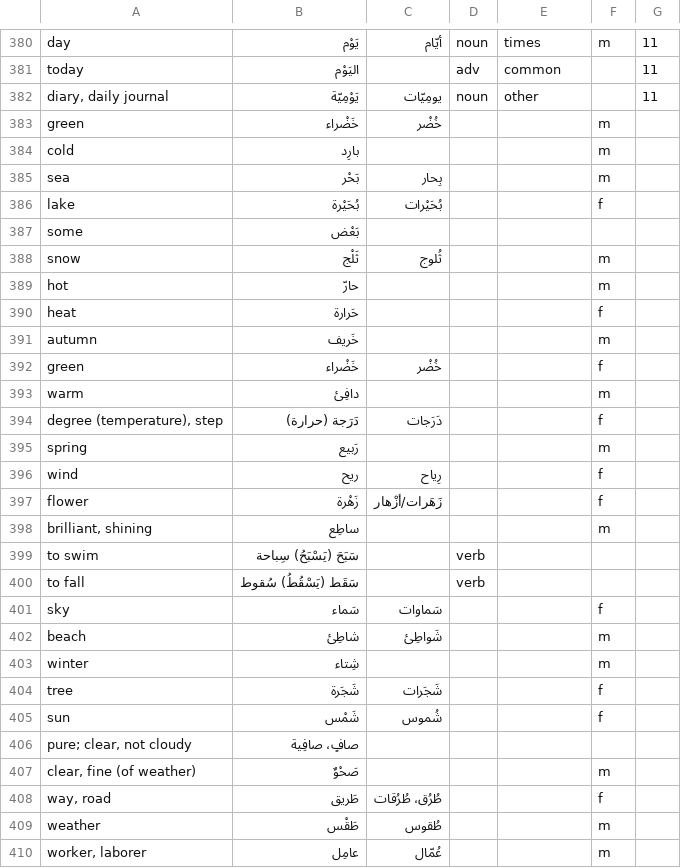
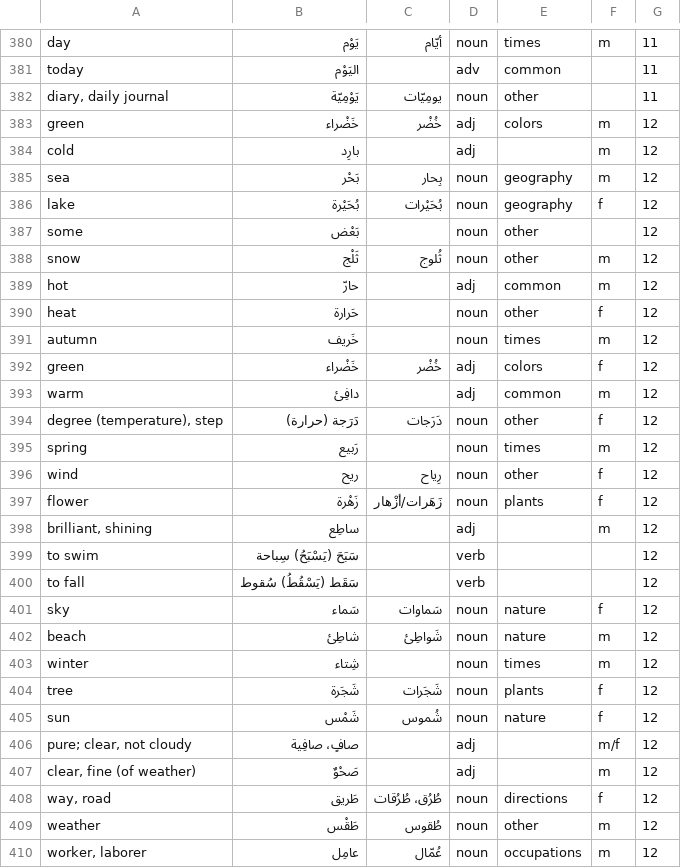
Before and after one commit to bmaupin/junkpile, a CSV file: support/words/arabic-words.csv, drawn as a sheet; only a part is shown, gaps mark what is left out; the diff covers the shown part only.

Commit message:
add missing words and parts of speech, categories, etc. to aws chapter 12
git-svn-id: file:///home/bmaupin/tmp/oldaaf/android_arabic_flashcards/trunk@71 d45c4bbb-d1aa-4eb0-a131-1cfa29d7c7c7

```diff
--- a/support/words/arabic-words.csv
+++ b/support/words/arabic-words.csv
@@ -382,29 +382,29 @@ today|اليَوْم||adv|common||11
 diary, daily journal|يَوْمِيّة|يومِيّات|noun|other||11
-green|خَضْراء|خُضْر|||m|
-cold|بارِد||||m|
-sea|بَحْر|بِحار|||m|
-lake|بُحَيْرة|بُحَيْرات|||f|
-some|بَعْض|||||
-snow|ثَلْج|ثُلوج|||m|
-hot|حارّ||||m|
-heat|حَرارة||||f|
-autumn|خَريف||||m|
-green|خَضْراء|خُضْر|||f|
-warm|دافِئ||||m|
-degree (temperature), step|دَرَجة (حرارة)|دَرَجات|||f|
-spring|رَبيع||||m|
-wind|ريح|رِياح|||f|
-flower|زَهْرة|زَهَرات/أزْهار|||f|
-brilliant, shining|ساطِع||||m|
-to swim|سَبَحَ (يَسْبَحُ) سِباحة||verb|||
-to fall|سَقَط (يَسْقُطُ) سُقوط||verb|||
-sky|سَماء|سَماوات|||f|
-beach|شاطِئ|شَواطِئ|||m|
-winter|شِتاء||||m|
-tree|شَجَرة|شَجَرات|||f|
-sun|شَمْس|شُموس|||f|
-pure; clear, not cloudy|صافٍ، صافِية|||||
-clear, fine (of weather)|صَحْوٌ||||m|
-way, road|طَريق|طُرُق، طُرُقات|||f|
-weather|طَقْس|طُقوس|||m|
-worker, laborer|عامِل|عُمّال|||m|
+green|خَضْراء|خُضْر|adj|colors|m|12
+cold|بارِد||adj||m|12
+sea|بَحْر|بِحار|noun|geography|m|12
+lake|بُحَيْرة|بُحَيْرات|noun|geography|f|12
+some|بَعْض||noun|other||12
+snow|ثَلْج|ثُلوج|noun|other|m|12
+hot|حارّ||adj|common|m|12
+heat|حَرارة||noun|other|f|12
+autumn|خَريف||noun|times|m|12
+green|خَضْراء|خُضْر|adj|colors|f|12
+warm|دافِئ||adj|common|m|12
+degree (temperature), step|دَرَجة (حرارة)|دَرَجات|noun|other|f|12
+spring|رَبيع||noun|times|m|12
+wind|ريح|رِياح|noun|other|f|12
+flower|زَهْرة|زَهَرات/أزْهار|noun|plants|f|12
+brilliant, shining|ساطِع||adj||m|12
+to swim|سَبَحَ (يَسْبَحُ) سِباحة||verb|||12
+to fall|سَقَط (يَسْقُطُ) سُقوط||verb|||12
+sky|سَماء|سَماوات|noun|nature|f|12
+beach|شاطِئ|شَواطِئ|noun|nature|m|12
+winter|شِتاء||noun|times|m|12
+tree|شَجَرة|شَجَرات|noun|plants|f|12
+sun|شَمْس|شُموس|noun|nature|f|12
+pure; clear, not cloudy|صافٍ، صافِية||adj||m/f|12
+clear, fine (of weather)|صَحْوٌ||adj||m|12
+way, road|طَريق|طُرُق، طُرُقات|noun|directions|f|12
+weather|طَقْس|طُقوس|noun|other|m|12
+worker, laborer|عامِل|عُمّال|noun|occupations|m|12
```
Also changed, not shown: 33 edited cells elsewhere in this file.
